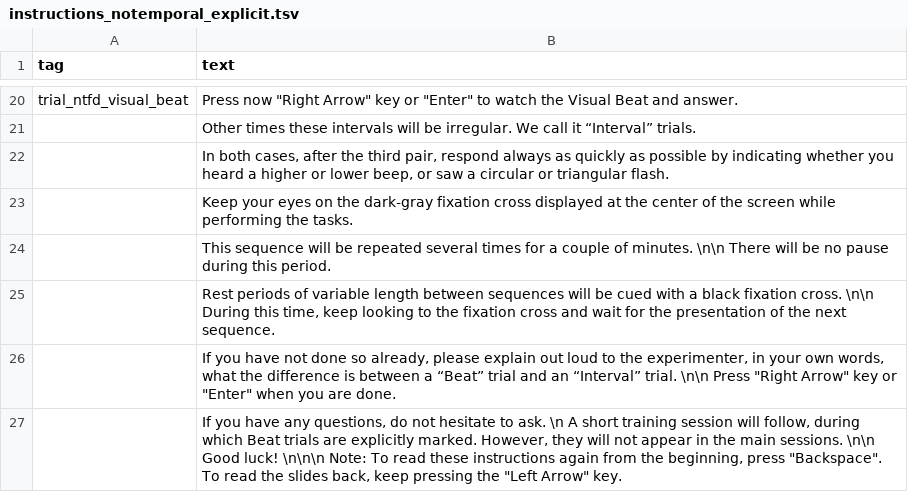
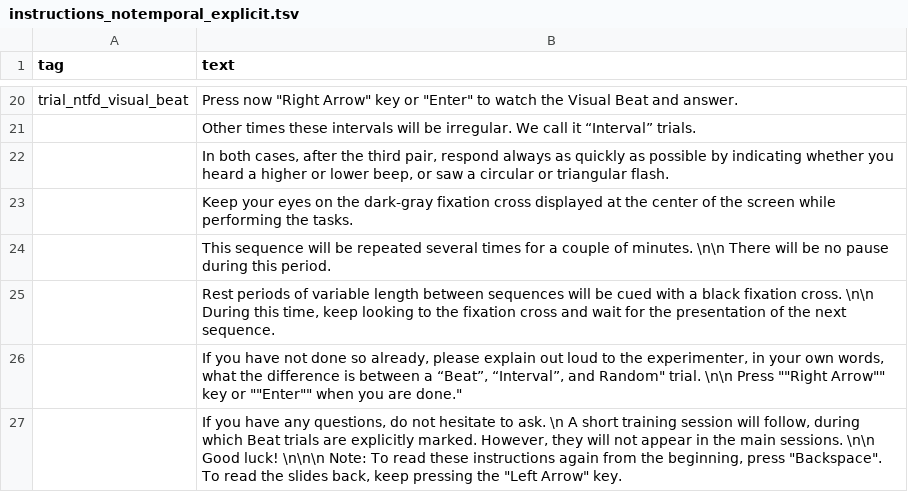
Before and after one commit to alpinho/tdtb_protocols, a TSV file: unified_protocols/expy_protocols/instructions_notemporal_explicit.tsv, drawn as a sheet; only a part is shown, gaps mark what is left out.

```diff
--- a/unified_protocols/expy_protocols/instructions_notemporal_explicit.tsv
+++ b/unified_protocols/expy_protocols/instructions_notemporal_explicit.tsv
@@ -25,3 +25,3 @@ trial_ntfd_visual_beat	"Press now ""Right Arrow"" key or ""Enter"" to watch the
 	Rest periods of variable length between sequences will be cued with a black fixation cross. \n\n During this time, keep looking to the fixation cross and wait for the presentation of the next sequence.
-	"If you have not done so already, please explain out loud to the experimenter, in your own words, what the difference is between a “Beat” trial and an “Interval” trial. \n\n Press ""Right Arrow"" key or ""Enter"" when you are done."
+	"If you have not done so already, please explain out loud to the experimenter, in your own words, what the difference is between a “Beat”, “Interval”, and "Random" trial. \n\n Press ""Right Arrow"" key or ""Enter"" when you are done."
 	"If you have any questions, do not hesitate to ask. \n A short training session will follow, during which Beat trials are explicitly marked. However, they will not appear in the main sessions. \n\n Good luck! \n\n\n Note: To read these instructions again from the beginning, press ""Backspace"". To read the slides back, keep pressing the ""Left Arrow"" key."
```
Also changed, not shown: unified_protocols/expy_protocols/instructions_notemporal_withrandom_explicit.tsv, 15 other files.
